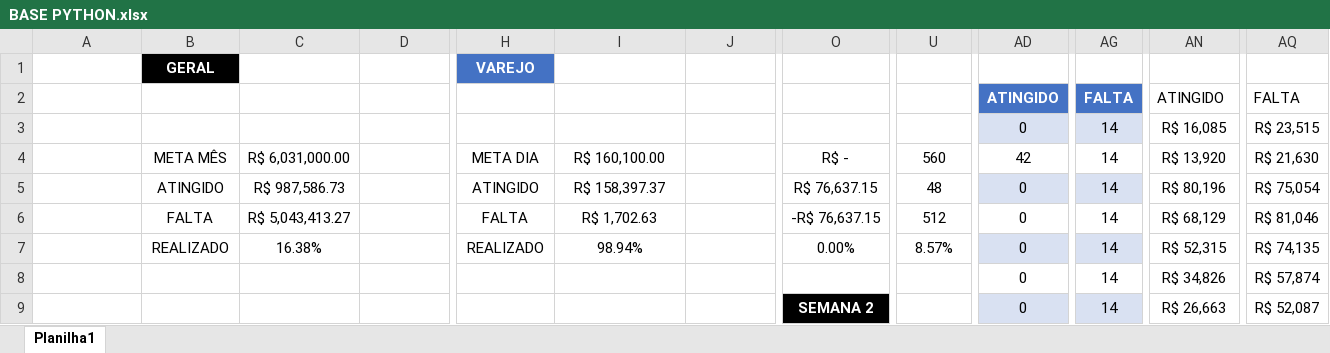
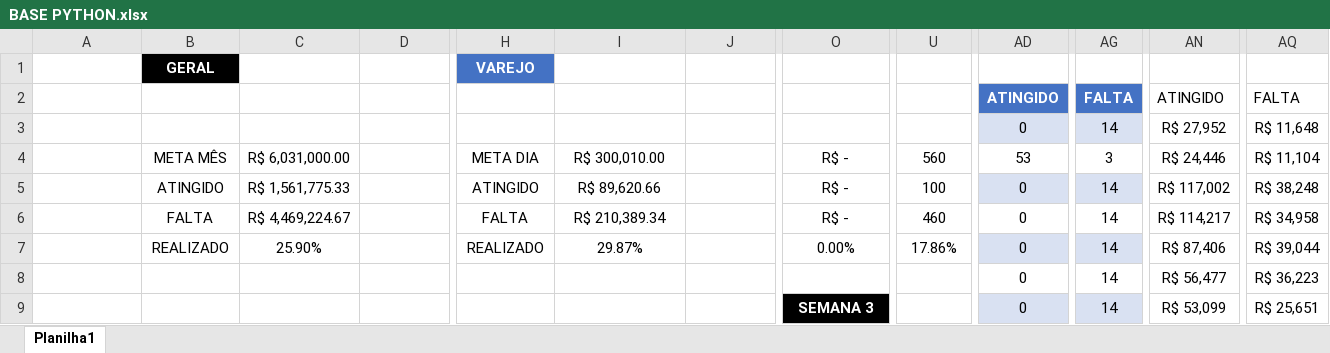
Before and after one commit to JoaoCanhadas/acompanhamento-diario, an Excel workbook: BASE PYTHON.xlsx, sheet Planilha1, drawn as a sheet; only a part is shown, gaps mark what is left out; values as stored, in another font and other column widths than the file's, no borders; conditional formats and table styles not drawn; the diff covers the shown part only; the diff names each change by its address in the sheet, - before the commit and + after, or states it on an @@ line.

Commit message:
Dados atualizados em 13/10/2026 08:54

```diff
--- a/BASE PYTHON.xlsx (sheet Planilha1)
+++ b/BASE PYTHON.xlsx (sheet Planilha1)
-AN3: R$ 16,085
+AN3: R$ 27,952
-AQ3: R$ 23,515
+AQ3: R$ 11,648
-I4: R$ 160,100.00
+I4: R$ 300,010.00
-AD4: 42
+AD4: 53
-AG4: 14
+AG4: 3
-AN4: R$ 13,920
+AN4: R$ 24,446
-AQ4: R$ 21,630
+AQ4: R$ 11,104
-C5: R$ 987,586.73
+C5: R$ 1,561,775.33
-I5: R$ 158,397.37
+I5: R$ 89,620.66
-O5: R$ 76,637.15
+O5: R$ -
-U5: 48
+U5: 100
-AN5: R$ 80,196
+AN5: R$ 117,002
-AQ5: R$ 75,054
+AQ5: R$ 38,248
-C6: R$ 5,043,413.27
+C6: R$ 4,469,224.67
-I6: R$ 1,702.63
+I6: R$ 210,389.34
-O6: -R$ 76,637.15
+O6: R$ -
-U6: 512
+U6: 460
-AN6: R$ 68,129
+AN6: R$ 114,217
-AQ6: R$ 81,046
+AQ6: R$ 34,958
-C7: 16.38%
+C7: 25.90%
-I7: 98.94%
+I7: 29.87%
-U7: 8.57%
+U7: 17.86%
-AN7: R$ 52,315
+AN7: R$ 87,406
-AQ7: R$ 74,135
+AQ7: R$ 39,044
-AN8: R$ 34,826
+AN8: R$ 56,477
-AQ8: R$ 57,874
+AQ8: R$ 36,223
-O9: SEMANA 2
+O9: SEMANA 3
-AN9: R$ 26,663
+AN9: R$ 53,099
-AQ9: R$ 52,087
+AQ9: R$ 25,651
```
Also changed, not shown: 167 edited cells elsewhere in this sheet.
